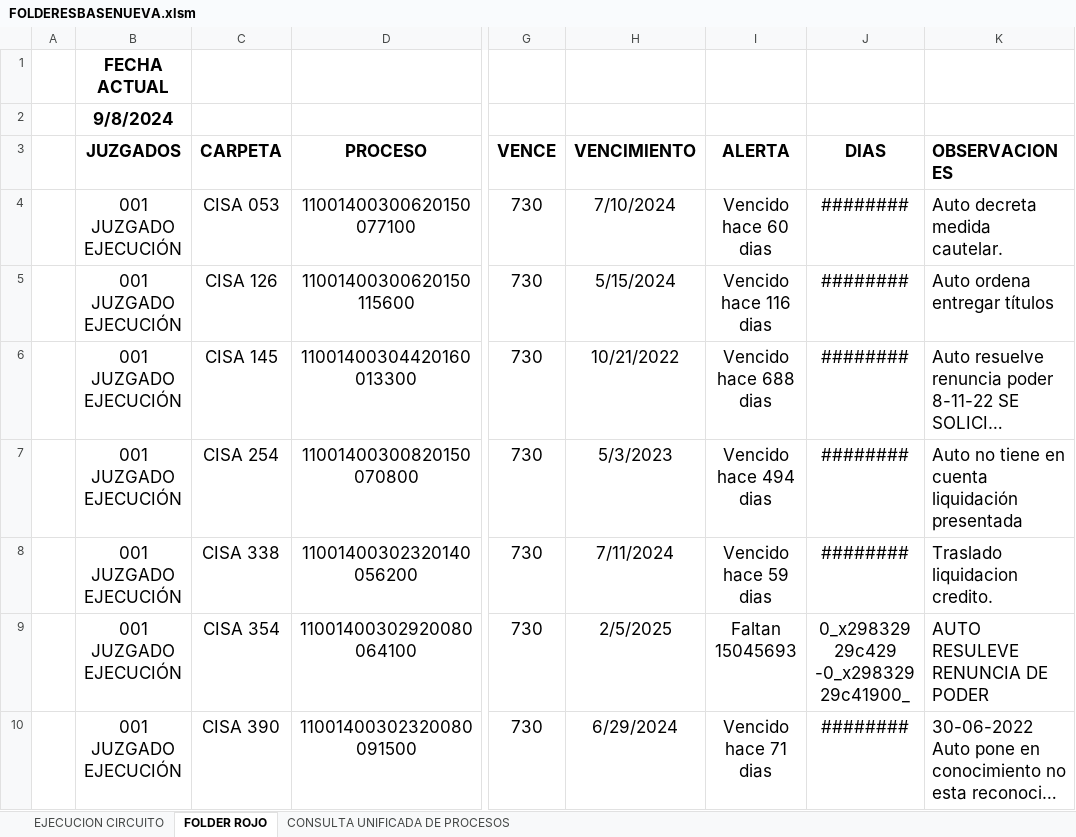
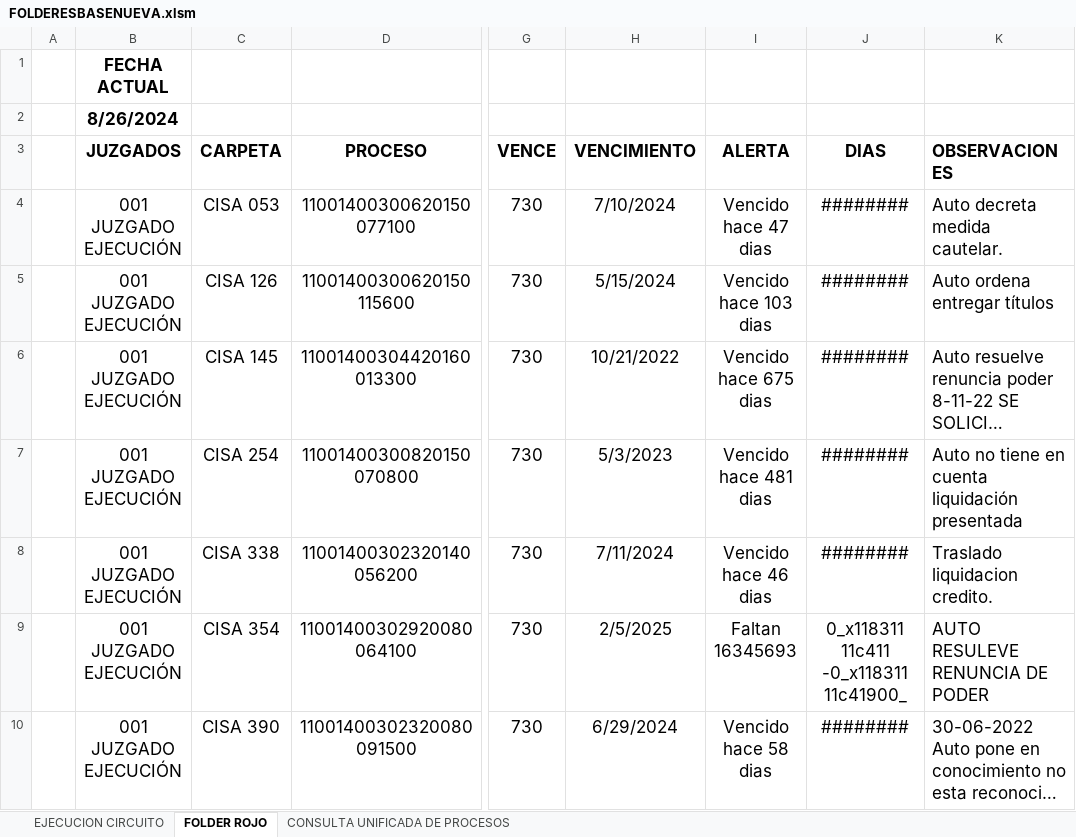
Before and after one commit to thomasesteban22/revisionDeActuacionesConsola, an Excel workbook: app/src/FOLDERESBASENUEVA.xlsm, sheet FOLDER ROJO, drawn as a sheet; only a part is shown, gaps mark what is left out; long unchanged cells end in …; values as stored, in another font and other column widths than the file's, no borders; conditional formats and table styles not drawn; the diff covers the shown part only; the diff names each change by its address in the sheet, - before the commit and + after, or states it on an @@ line.

Commit message:
archivo excel reparado

```diff
--- a/app/src/FOLDERESBASENUEVA.xlsm (sheet FOLDER ROJO)
+++ b/app/src/FOLDERESBASENUEVA.xlsm (sheet FOLDER ROJO)
-B2 (JUZGADOS): 9/8/2024
+B2 (JUZGADOS): 8/26/2024
-I4 (ALERTA): Vencido hace 60 dias
+I4 (ALERTA): Vencido hace 47 dias
-I5 (ALERTA): Vencido hace 116 dias
+I5 (ALERTA): Vencido hace 103 dias
-I6 (ALERTA): Vencido hace 688 dias
+I6 (ALERTA): Vencido hace 675 dias
-I7 (ALERTA): Vencido hace 494 dias
+I7 (ALERTA): Vencido hace 481 dias
-I8 (ALERTA): Vencido hace 59 dias
+I8 (ALERTA): Vencido hace 46 dias
-I9 (ALERTA): Faltan 15045693
+I9 (ALERTA): Faltan 16345693
-J9 (DIAS): 0_x298329 29c429 -0_x298329 29c41900_
+J9 (DIAS): 0_x118311 11c411 -0_x118311 11c41900_
-I10 (ALERTA): Vencido hace 71 dias
+I10 (ALERTA): Vencido hace 58 dias
```
Also changed, not shown: 373 edited cells elsewhere in this sheet, sheet EJECUCION CIRCUITO, 2 other files.
